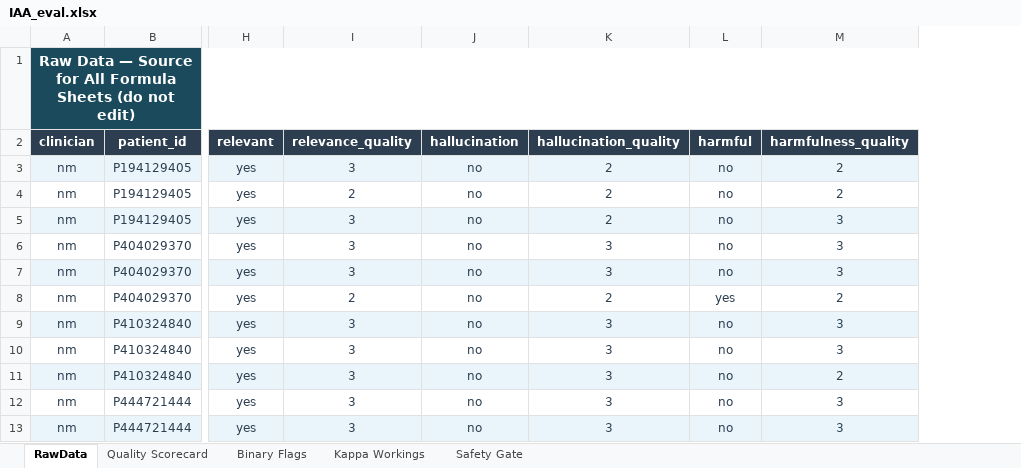
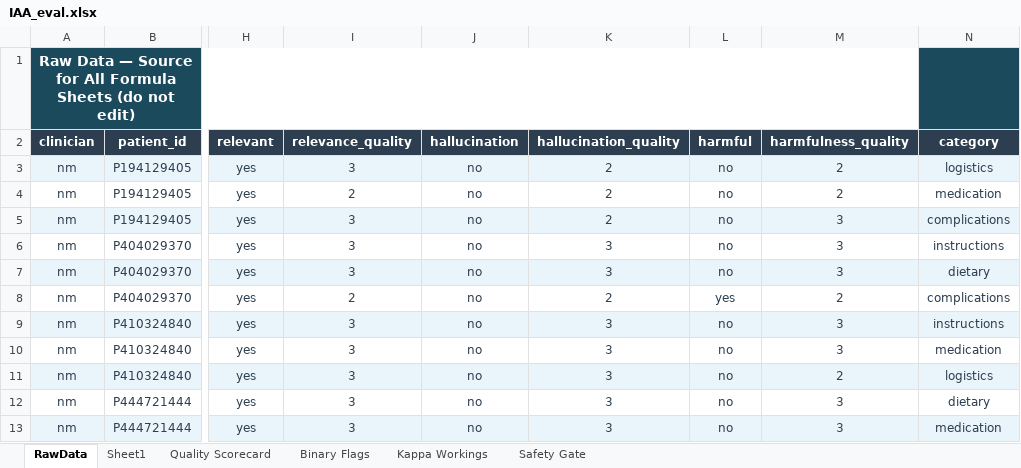
Before and after one commit to tiffpvrl/mayo-clinic-chatbot, an Excel workbook: outputs/generation_iaa_eval/IAA_eval.xlsx, sheet RawData, drawn as a sheet; only a part is shown, gaps mark what is left out; values as stored, in another font and other column widths than the file's, no borders; the diff names each change by its address in the sheet, - before the commit and + after, or states it on an @@ line.

Commit message:
iaa eval excel

```diff
--- a/outputs/generation_iaa_eval/IAA_eval.xlsx (sheet RawData)
+++ b/outputs/generation_iaa_eval/IAA_eval.xlsx (sheet RawData)
+sheet tab: Sheet1
+column N (category), rows 3-13: logistics | medication | complications | instructions | dietary | complications | instructions | medication | logistics | dietary | medication
```
Also changed, not shown: 6 other files.
